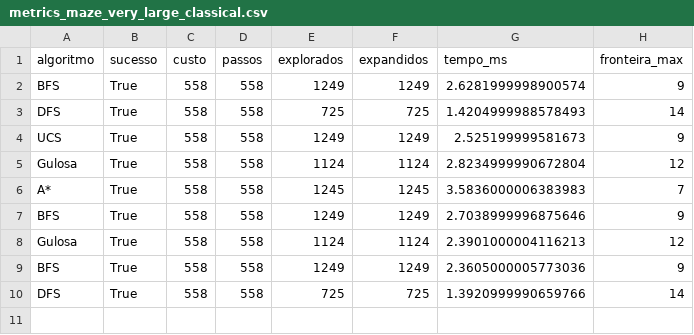
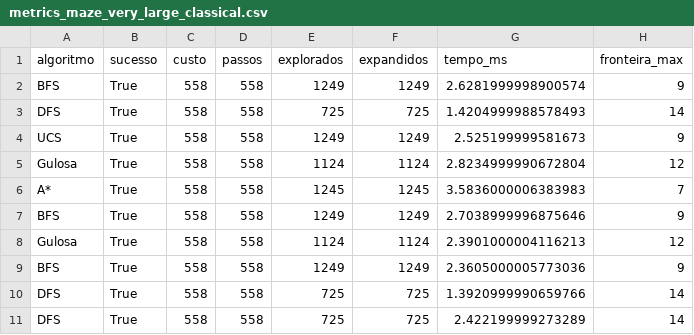
Before and after one commit to GabrielFrazz/Agente_Labirinto, a CSV file: results/maze_very_large/metrics_maze_very_large_classical.csv, drawn as a sheet; the diff names each change by its address in the sheet, - before the commit and + after, or states it on an @@ line.

```diff
--- a/results/maze_very_large/metrics_maze_very_large_classical.csv
+++ b/results/maze_very_large/metrics_maze_very_large_classical.csv
+row 11: DFS | True | 558 | 558 | 725 | 725 | 2.422199999273289 | 14
```
Also changed, not shown: 11 other files.
